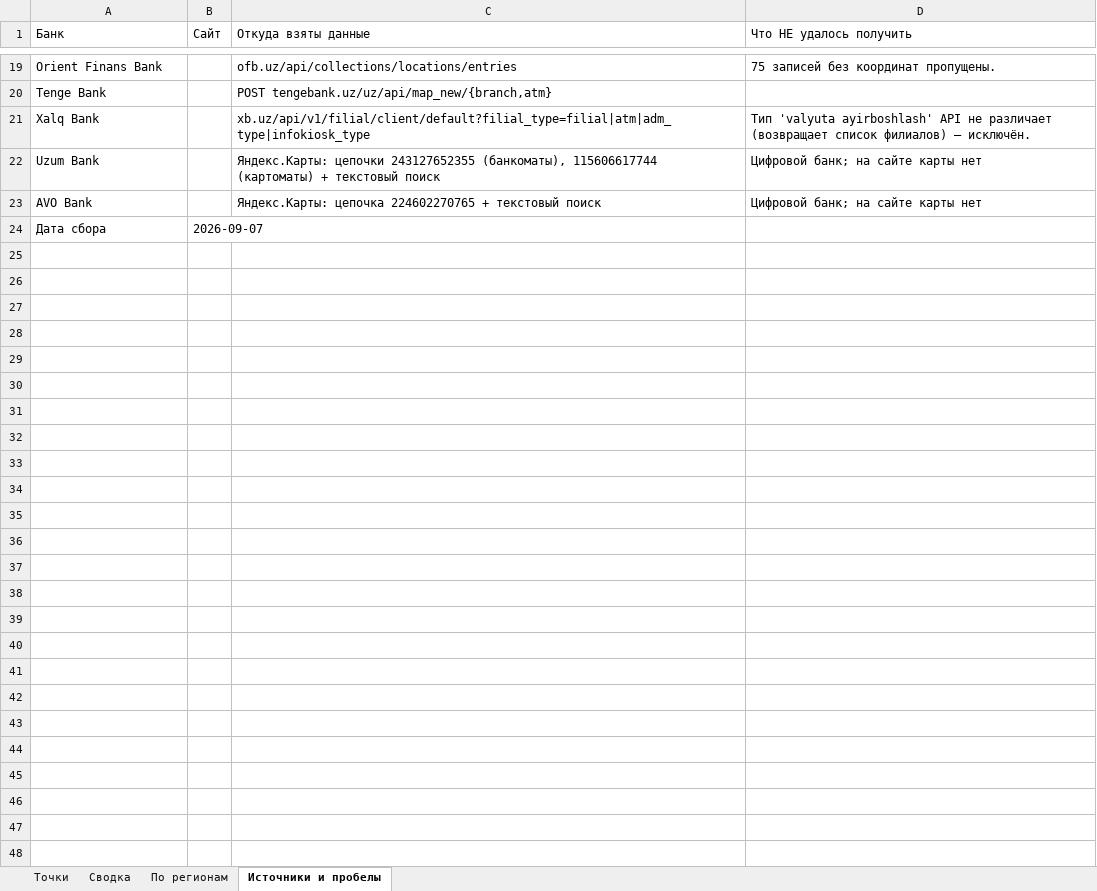
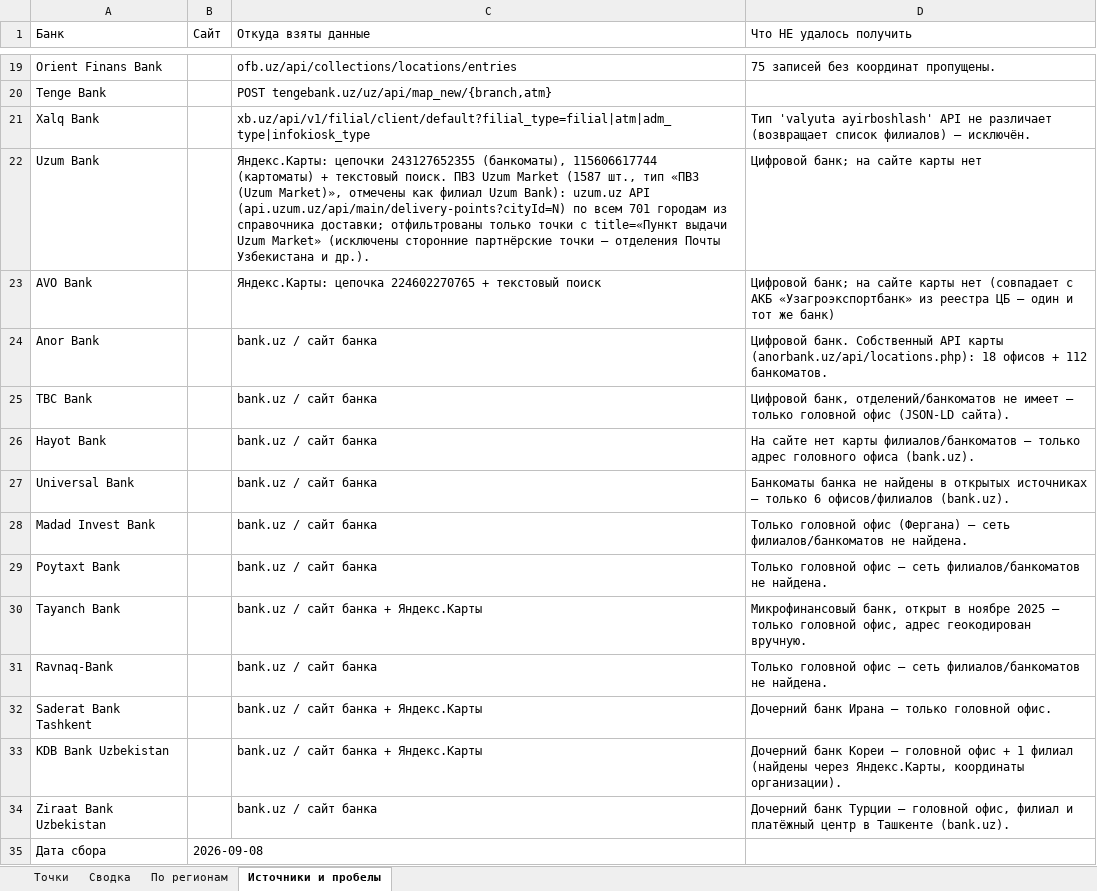
Before and after one commit to xromed/filial-atm-map, an Excel workbook: Filial_ATM_20_bankov.xlsx, sheet Источники и пробелы, drawn as a sheet; only a part is shown, gaps mark what is left out; values as stored, in another font and other column widths than the file's, no borders; addresses are those after the commit; the diff names each change by its address in the sheet, - before the commit and + after, or states it on an @@ line.

Commit message:
Add Uzum Market pickup points (PVZ) as Uzum Bank branch type
d Uzum Market pickup points (PVZ) as Uzum Bank branch type

```diff
--- a/Filial_ATM_20_bankov.xlsx (sheet Источники и пробелы)
+++ b/Filial_ATM_20_bankov.xlsx (sheet Источники и пробелы)
-C22 (Откуда взяты данные): …+ текстовый поиск
+C22 (Откуда взяты данные): …+ текстовый поиск. ПВЗ Uzum Market (1587 шт., тип «ПВЗ (Uzum Market)», отмечены как филиал Uzum Bank): uzum.uz API (api.uzum.uz/api/main/delivery-points?cityId=N) по всем 701 городам из справочника доставки; отфильтрованы только точки с title=«Пункт выдачи Uzum Market» (исключены сторонние партнёрские точки — отделения Почты Узбекистана и др.).
-D23 (Что НЕ удалось получить): …карты нет
+D23 (Что НЕ удалось получить): …карты нет (совпадает с АКБ «Узагроэкспортбанк» из реестра ЦБ — один и тот же банк)
+row 24: Anor Bank |  | bank.uz / сайт банка | Цифровой банк. Собственный API карты (anorbank.uz/api/locations.php): 18 офисов + 112 банкоматов.
+row 25: TBC Bank |  | bank.uz / сайт банка | Цифровой банк, отделений/банкоматов не имеет — только головной офис (JSON-LD сайта).
+row 26: Hayot Bank |  | bank.uz / сайт банка | На сайте нет карты филиалов/банкоматов — только адрес головного офиса (bank.uz).
+row 27: Universal Bank |  | bank.uz / сайт банка | Банкоматы банка не найдены в открытых источниках — только 6 офисов/филиалов (bank.uz).
+row 28: Madad Invest Bank |  | bank.uz / сайт банка | Только головной офис (Фергана) — сеть филиалов/банкоматов не найдена.
+row 29: Poytaxt Bank |  | bank.uz / сайт банка | Только головной офис — сеть филиалов/банкоматов не найдена.
+row 30: Tayanch Bank |  | bank.uz / сайт банка + Яндекс.Карты | Микрофинансовый банк, открыт в ноябре 2025 — только головной офис, адрес геокодирован вручную.
+row 31: Ravnaq-Bank |  | bank.uz / сайт банка | Только головной офис — сеть филиалов/банкоматов не найдена.
+row 32: Saderat Bank Tashkent |  | bank.uz / сайт банка + Яндекс.Карты | Дочерний банк Ирана — только головной офис.
+row 33: KDB Bank Uzbekistan |  | bank.uz / сайт банка + Яндекс.Карты | Дочерний банк Кореи — головной офис + 1 филиал (найдены через Яндекс.Карты, координаты организации).
+row 34: Ziraat Bank Uzbekistan |  | bank.uz / сайт банка | Дочерний банк Турции — головной офис, филиал и платёжный центр в Ташкенте (bank.uz).
-B35 (Сайт): 2026-09-07
+B35 (Сайт): 2026-09-08
```
Also changed, not shown: sheet Точки, sheet По регионам, sheet Сводка, charts or pictures, 1 other file.
